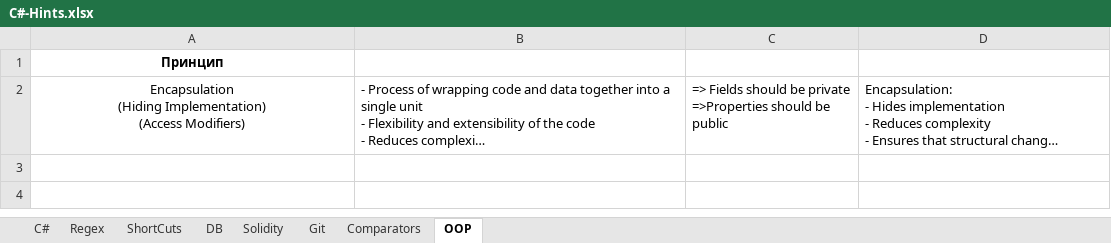
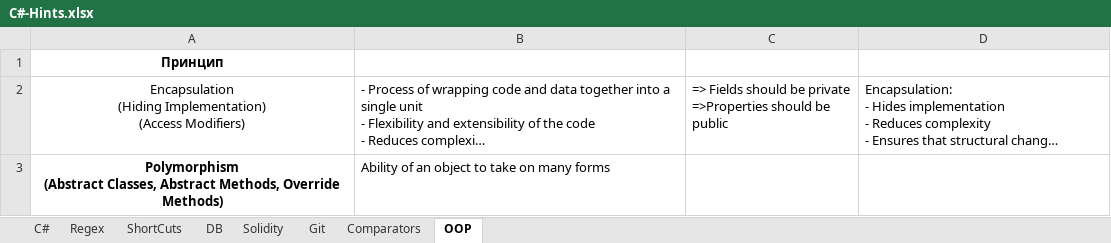
Before and after one commit to vladosfi/SoftUni, an Excel workbook: C#-Hints.xlsx, sheet OOP, drawn as a sheet; long unchanged cells end in …; values as stored, in another font and other column widths than the file's, no borders; ↵ is a line break in a cell; the diff names each change by its address in the sheet, - before the commit and + after, or states it on an @@ line.

```diff
--- a/C#-Hints.xlsx (sheet OOP)
+++ b/C#-Hints.xlsx (sheet OOP)
+row 3: Polymorphism ↵ (Abstract Classes, Abstract Methods, Override Methods) | Ability of an object to take on many forms
```
Also changed, not shown: 7 other files.
